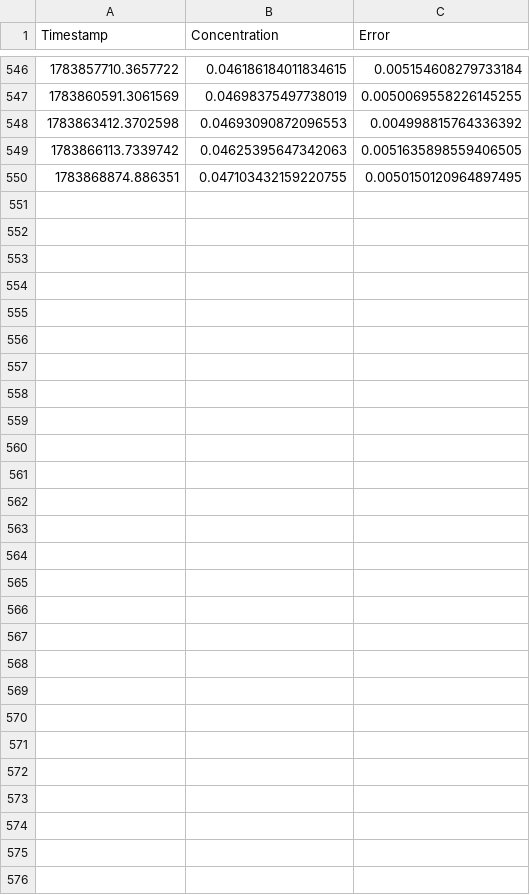
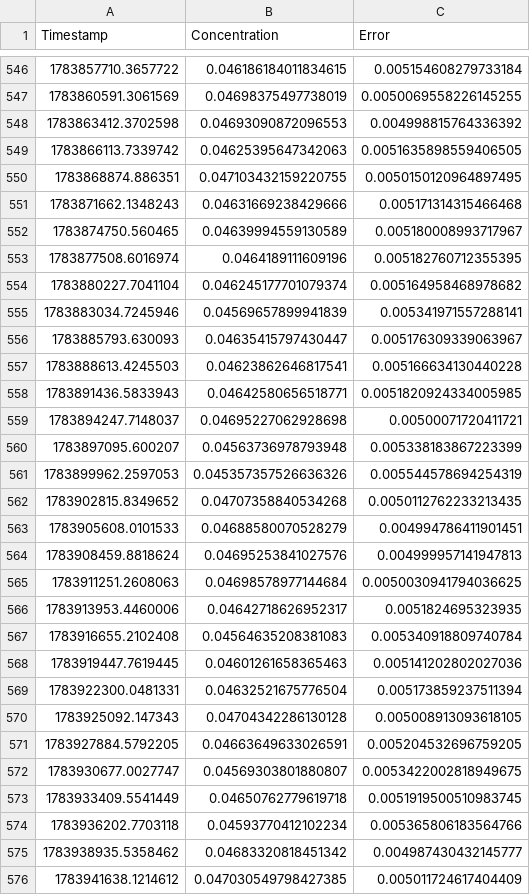
Before and after one commit to uno289/GdConcAnalyzer, a CSV file: Data/hourlyData.csv, drawn as a sheet; only a part is shown, gaps mark what is left out; the diff names each change by its address in the sheet, - before the commit and + after, or states it on an @@ line.

```diff
--- a/Data/hourlyData.csv
+++ b/Data/hourlyData.csv
+row 551: 1783871662.1348243 | 0.04631669238429666 | 0.005171314315466468
+row 552: 1783874750.560465 | 0.04639994559130589 | 0.005180008993717967
+row 553: 1783877508.6016974 | 0.0464189111609196 | 0.005182760712355395
+row 554: 1783880227.7041104 | 0.046245177701079374 | 0.005164958468978682
+row 555: 1783883034.7245946 | 0.04569657899941839 | 0.005341971557288141
+row 556: 1783885793.630093 | 0.04635415797430447 | 0.005176309339063967
+row 557: 1783888613.4245503 | 0.04623862646817541 | 0.005166634130440228
+row 558: 1783891436.5833943 | 0.04642580656518771 | 0.0051820924334005985
+row 559: 1783894247.7148037 | 0.04695227062928698 | 0.00500071720411721
+row 560: 1783897095.600207 | 0.04563736978793948 | 0.005338183867223399
+row 561: 1783899962.2597053 | 0.045357357526636326 | 0.005544578694254319
+row 562: 1783902815.8349652 | 0.04707358840534268 | 0.0050112762233213435
+row 563: 1783905608.0101533 | 0.04688580070528279 | 0.004994786411901451
+row 564: 1783908459.8818624 | 0.04695253841027576 | 0.004999957141947813
+row 565: 1783911251.2608063 | 0.04698578977144684 | 0.0050030941794036625
+row 566: 1783913953.4460006 | 0.04642718626952317 | 0.0051824695323935
+row 567: 1783916655.2102408 | 0.04564635208381083 | 0.005340918809740784
+row 568: 1783919447.7619445 | 0.04601261658365463 | 0.005141202802027036
+row 569: 1783922300.0481331 | 0.04632521675776504 | 0.005173859237511394
+row 570: 1783925092.147343 | 0.04704342286130128 | 0.005008913093618105
+row 571: 1783927884.5792205 | 0.04663649633026591 | 0.005204532696759205
+row 572: 1783930677.0027747 | 0.04569303801880807 | 0.0053422002818949675
+row 573: 1783933409.5541449 | 0.04650762779619718 | 0.0051919500510983745
+row 574: 1783936202.7703118 | 0.04593770412102234 | 0.005365806183564766
+row 575: 1783938935.5358462 | 0.04683320818451342 | 0.004987430432145777
+row 576: 1783941638.1214612 | 0.047030549798427385 | 0.005011724617404409
```
Also changed, not shown: Data/dailyData.csv, Data/errorLog.csv, 13 other files.
